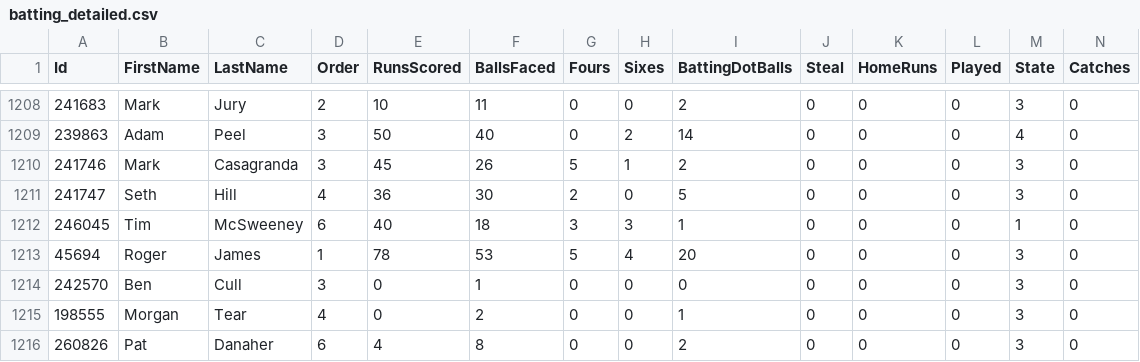
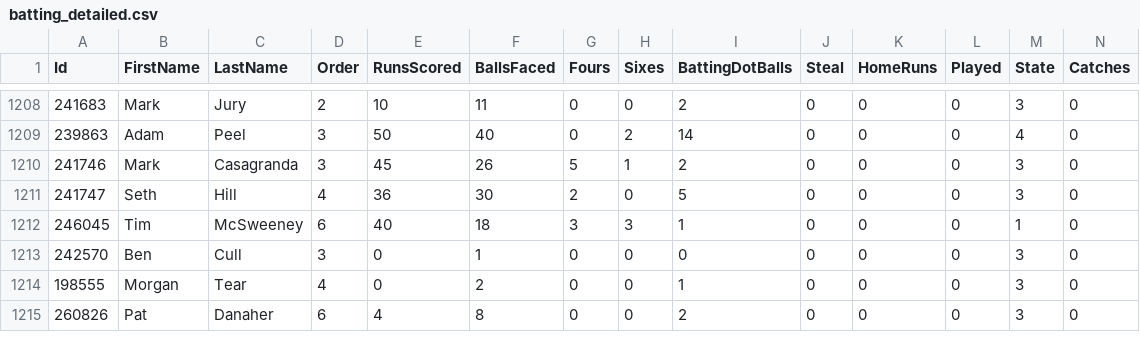
Before and after one commit to jimmyday12/nutty-cuckoo-super-kings, a CSV file: data/batting_detailed.csv, drawn as a sheet; only a part is shown, gaps mark what is left out; rows hold the shown columns only; the diff names each change by its address in the sheet, - before the commit and + after, or states it on an @@ line.

```diff
--- a/data/batting_detailed.csv
+++ b/data/batting_detailed.csv
-row 1213: 45694 | Roger | James | 1 | 78 | 53 | 5 | 4 | 20 | 0 | 0 | 0 | 3 | 0
```
Also changed, not shown: data/batting.csv, data/batting_combined.csv, 8 other files.
